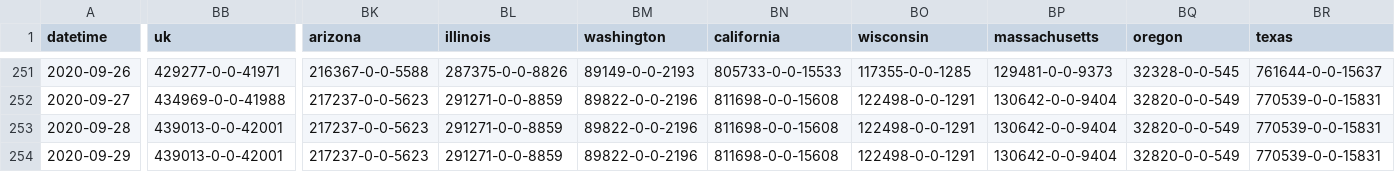
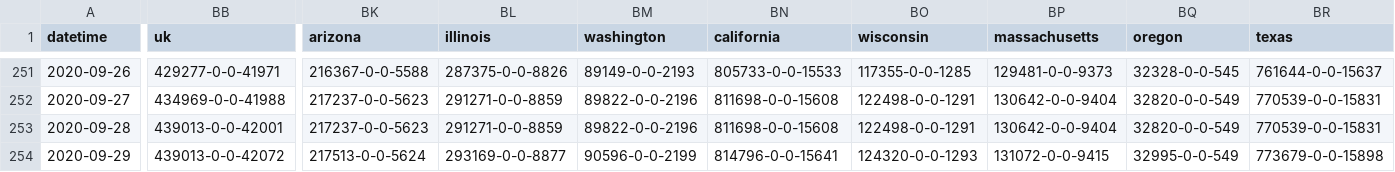
Before and after one commit to bkmgit/COVID-19map, a CSV file: data/virus.csv, drawn as a sheet; only a part is shown, gaps mark what is left out; the diff covers the shown part only; the diff names each change by its address in the sheet, - before the commit and + after, or states it on an @@ line.

```diff
--- a/data/virus.csv
+++ b/data/virus.csv
-BB254 (uk): 439013-0-0-42001
+BB254 (uk): 439013-0-0-42072
-BK254 (arizona): 217237-0-0-5623
+BK254 (arizona): 217513-0-0-5624
-BL254 (illinois): 291271-0-0-8859
+BL254 (illinois): 293169-0-0-8877
-BM254 (washington): 89822-0-0-2196
+BM254 (washington): 90596-0-0-2199
-BN254 (california): 811698-0-0-15608
+BN254 (california): 814796-0-0-15641
-BO254 (wisconsin): 122498-0-0-1291
+BO254 (wisconsin): 124320-0-0-1293
-BP254 (massachusetts): 130642-0-0-9404
+BP254 (massachusetts): 131072-0-0-9415
-BQ254 (oregon): 32820-0-0-549
+BQ254 (oregon): 32995-0-0-549
-BR254 (texas): 770539-0-0-15831
+BR254 (texas): 773679-0-0-15898
```
Also changed, not shown: 55 edited cells elsewhere in this file.
